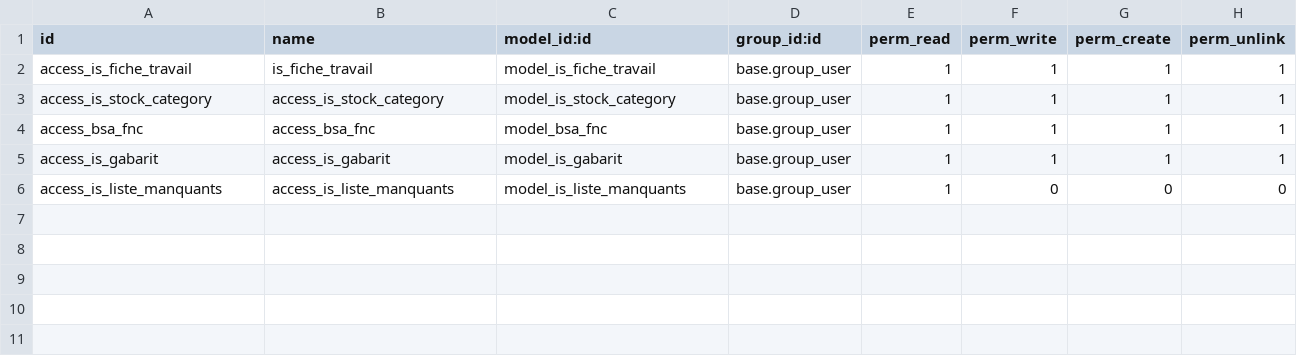
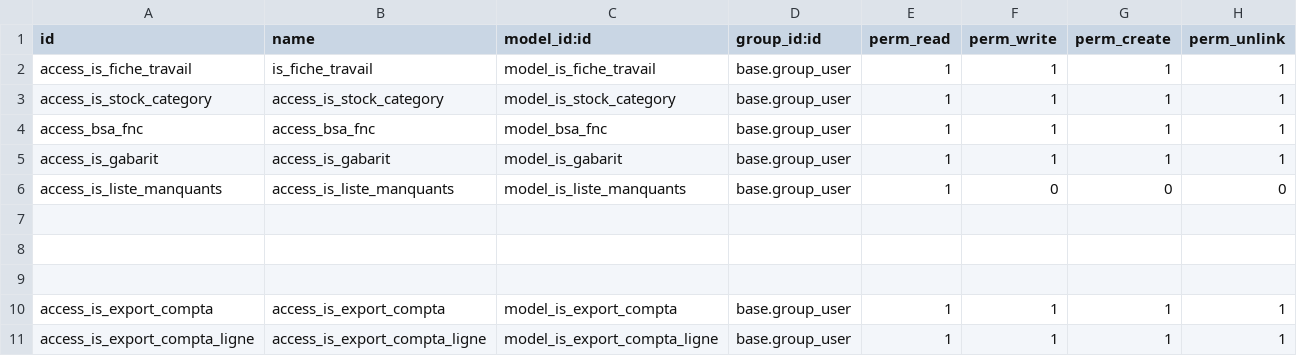
Before and after one commit to tonygalmiche/is_bsa, a CSV file: security/ir.model.access.csv, drawn as a sheet; the diff names each change by its address in the sheet, - before the commit and + after, or states it on an @@ line.

Commit message:
add export_compta

```diff
--- a/security/ir.model.access.csv
+++ b/security/ir.model.access.csv
+row 7: (empty)
+row 8: (empty)
+row 9: (empty)
+row 10: access_is_export_compta | access_is_export_compta | model_is_export_compta | base.group_user | 1 | 1 | 1 | 1
+row 11: access_is_export_compta_ligne | access_is_export_compta_ligne | model_is_export_compta_ligne | base.group_user | 1 | 1 | 1 | 1
```
Also changed, not shown: 7 other files.
